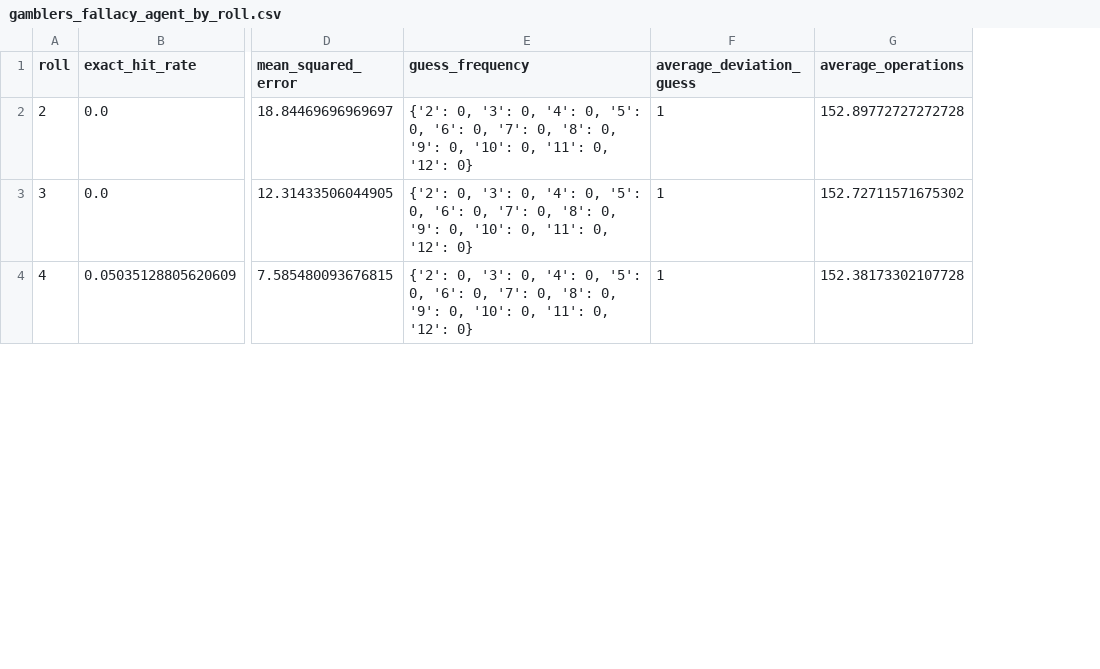
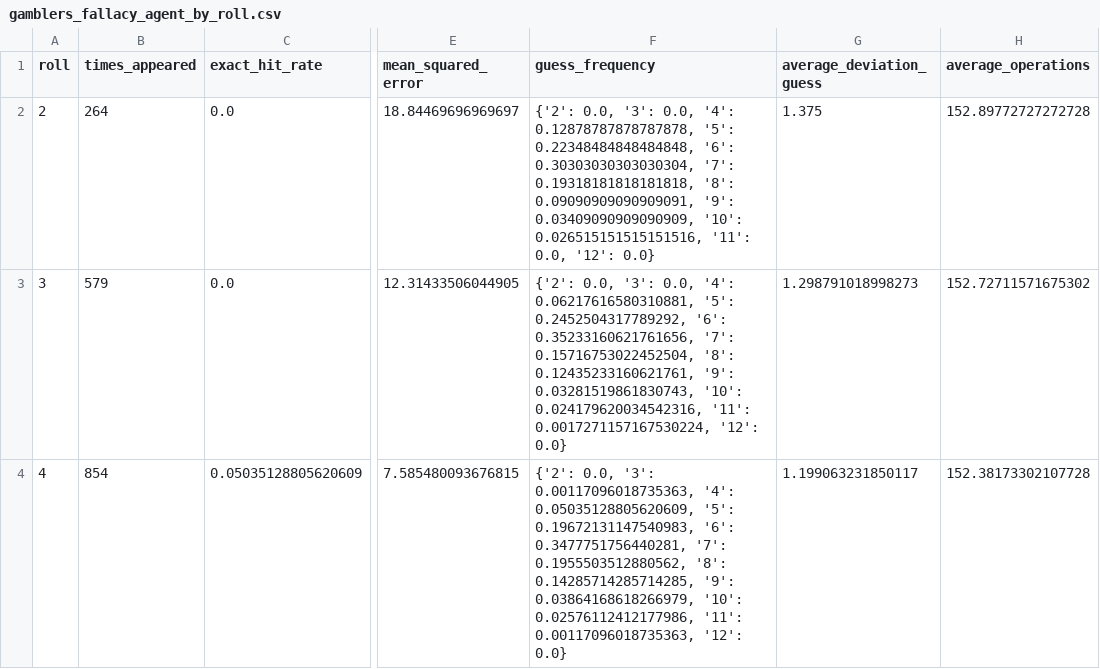
Before and after one commit to Jekern763/gamblint, a CSV file: research/data/metric_tables/gamblers_fallacy_agent/gamblers_fallacy_agent_by_roll.csv, drawn as a sheet; only a part is shown, gaps mark what is left out; addresses are those after the commit; the diff covers the shown part only; the diff names each change by its address in the sheet, - before the commit and + after, or states it on an @@ line.

```diff
--- a/research/data/metric_tables/gamblers_fallacy_agent/gamblers_fallacy_agent_by_roll.csv
+++ b/research/data/metric_tables/gamblers_fallacy_agent/gamblers_fallacy_agent_by_roll.csv
+column B (times_appeared), rows 2-4: 264 | 579 | 854
-F2 (guess_frequency): {'2': 0, '3': 0, '4': 0, '5': 0, '6': 0, '7': 0, '8': 0, '9': 0, '10': 0, '11': 0, '12': 0}
+F2 (guess_frequency): {'2': 0.0, '3': 0.0, '4': 0.12878787878787878, '5': 0.22348484848484848, '6': 0.30303030303030304, '7': 0.19318181818181818, '8': 0.09090909090909091, '9': 0.03409090909090909, '10': 0.026515151515151516, '11': 0.0, '12': 0.0}
-G2 (average_deviation_guess): 1
+G2 (average_deviation_guess): 1.375
-F3 (guess_frequency): {'2': 0, '3': 0, '4': 0, '5': 0, '6': 0, '7': 0, '8': 0, '9': 0, '10': 0, '11': 0, '12': 0}
+F3 (guess_frequency): {'2': 0.0, '3': 0.0, '4': 0.06217616580310881, '5': 0.2452504317789292, '6': 0.35233160621761656, '7': 0.15716753022452504, '8': 0.12435233160621761, '9': 0.03281519861830743, '10': 0.024179620034542316, '11': 0.0017271157167530224, '12': 0.0}
-G3 (average_deviation_guess): 1
+G3 (average_deviation_guess): 1.298791018998273
-F4 (guess_frequency): {'2': 0, '3': 0, '4': 0, '5': 0, '6': 0, '7': 0, '8': 0, '9': 0, '10': 0, '11': 0, '12': 0}
+F4 (guess_frequency): {'2': 0.0, '3': 0.00117096018735363, '4': 0.05035128805620609, '5': 0.19672131147540983, '6': 0.3477751756440281, '7': 0.1955503512880562, '8': 0.14285714285714285, '9': 0.03864168618266979, '10': 0.02576112412177986, '11': 0.00117096018735363, '12': 0.0}
-G4 (average_deviation_guess): 1
+G4 (average_deviation_guess): 1.199063231850117
```
Also changed, not shown: 16 edited cells elsewhere in this file, research/data/metric_tables/average_agent/average_agent_by_roll.csv, research/data/metric_tables/expectimax_agent/expectimax_agent_by_roll.csv, 52 other files.
